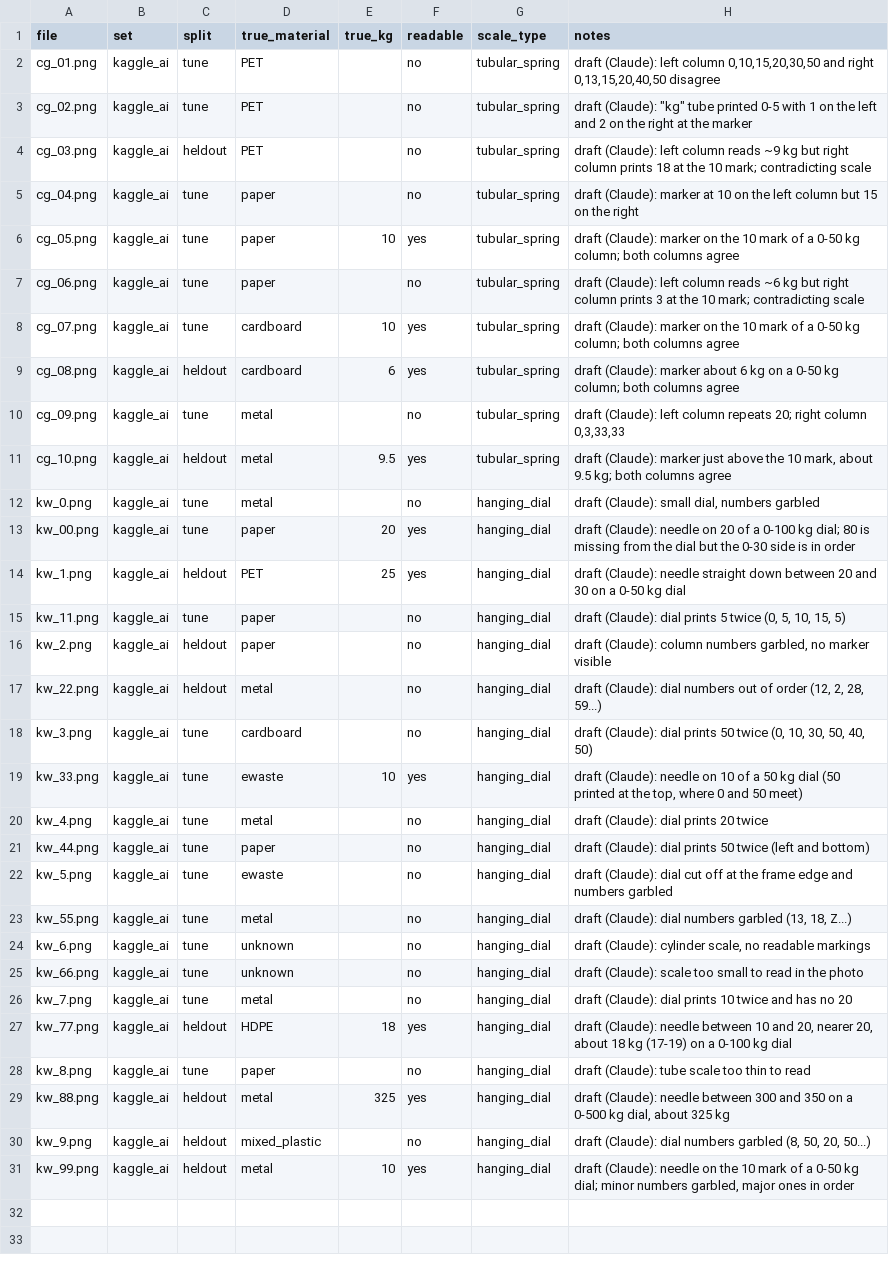
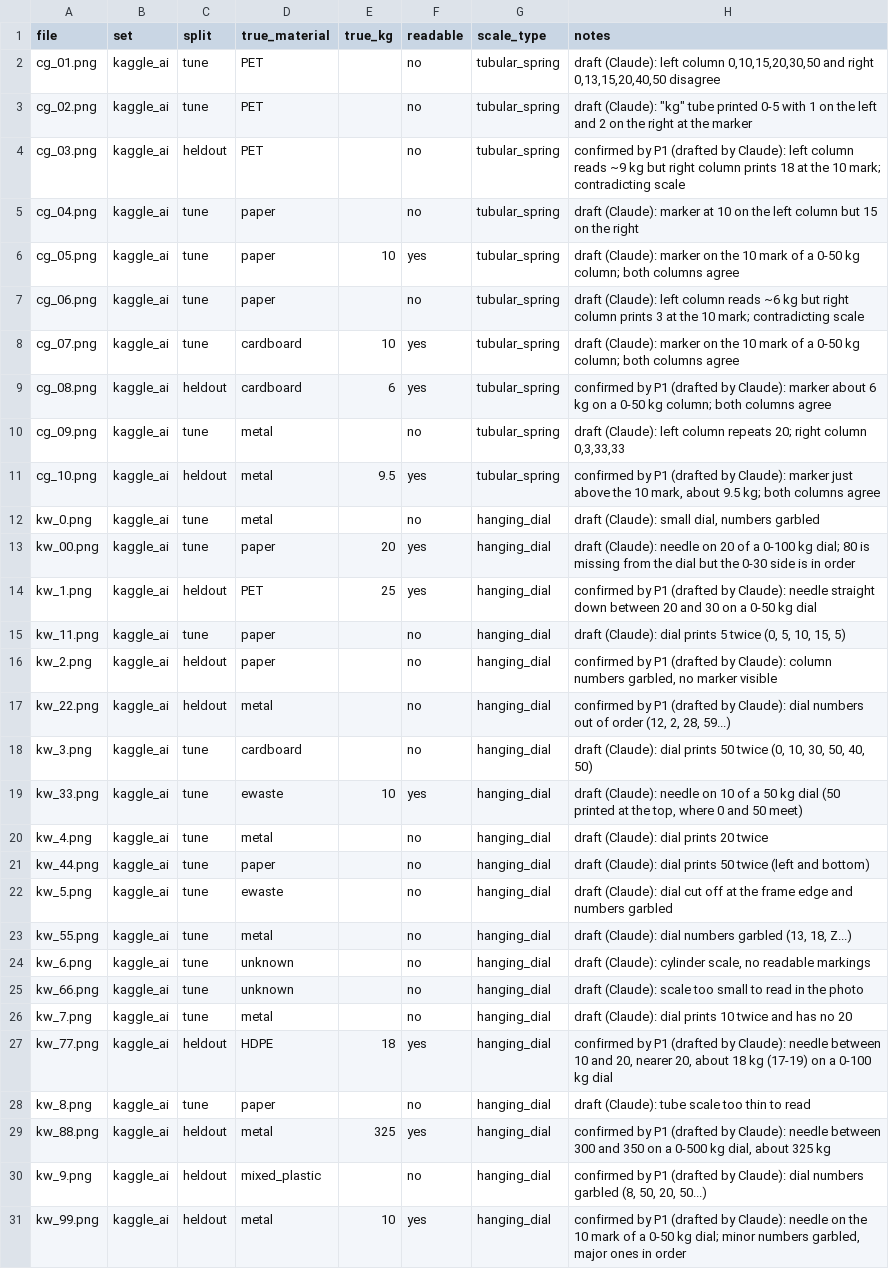
Before and after one commit to Rudransh-1508/KabadiKhata, a CSV file: data/eval_photos/labels.csv, drawn as a sheet.

Commit message:
Held-out photo labels confirmed by P1
The 10 held-out rows (6 readable: 6, 9.5, 18, 10, 25, 325 kg; 4 garbled)
are now confirmed by a person, as CLAUDE.md #6 requires. Tune rows stay
marked as drafts.

```diff
--- a/data/eval_photos/labels.csv
+++ b/data/eval_photos/labels.csv
@@ -3,3 +3,3 @@ cg_01.png,kaggle_ai,tune,PET,,no,tubular_spring,"draft (Claude): left column 0,1
 cg_02.png,kaggle_ai,tune,PET,,no,tubular_spring,"draft (Claude): ""kg"" tube printed 0-5 with 1 on the left and 2 on the right at the marker"
-cg_03.png,kaggle_ai,heldout,PET,,no,tubular_spring,draft (Claude): left column reads ~9 kg but right column prints 18 at the 10 mark; contradicting scale
+cg_03.png,kaggle_ai,heldout,PET,,no,tubular_spring,confirmed by P1 (drafted by Claude): left column reads ~9 kg but right column prints 18 at the 10 mark; contradicting scale
 cg_04.png,kaggle_ai,tune,paper,,no,tubular_spring,draft (Claude): marker at 10 on the left column but 15 on the right
@@ -8,11 +8,11 @@ cg_06.png,kaggle_ai,tune,paper,,no,tubular_spring,draft (Claude): left column re
 cg_07.png,kaggle_ai,tune,cardboard,10,yes,tubular_spring,draft (Claude): marker on the 10 mark of a 0-50 kg column; both columns agree
-cg_08.png,kaggle_ai,heldout,cardboard,6,yes,tubular_spring,draft (Claude): marker about 6 kg on a 0-50 kg column; both columns agree
+cg_08.png,kaggle_ai,heldout,cardboard,6,yes,tubular_spring,confirmed by P1 (drafted by Claude): marker about 6 kg on a 0-50 kg column; both columns agree
 cg_09.png,kaggle_ai,tune,metal,,no,tubular_spring,"draft (Claude): left column repeats 20; right column 0,3,33,33"
-cg_10.png,kaggle_ai,heldout,metal,9.5,yes,tubular_spring,"draft (Claude): marker just above the 10 mark, about 9.5 kg; both columns agree"
+cg_10.png,kaggle_ai,heldout,metal,9.5,yes,tubular_spring,"confirmed by P1 (drafted by Claude): marker just above the 10 mark, about 9.5 kg; both columns agree"
 kw_0.png,kaggle_ai,tune,metal,,no,hanging_dial,"draft (Claude): small dial, numbers garbled"
 kw_00.png,kaggle_ai,tune,paper,20,yes,hanging_dial,draft (Claude): needle on 20 of a 0-100 kg dial; 80 is missing from the dial but the 0-30 side is in order
-kw_1.png,kaggle_ai,heldout,PET,25,yes,hanging_dial,draft (Claude): needle straight down between 20 and 30 on a 0-50 kg dial
+kw_1.png,kaggle_ai,heldout,PET,25,yes,hanging_dial,confirmed by P1 (drafted by Claude): needle straight down between 20 and 30 on a 0-50 kg dial
 kw_11.png,kaggle_ai,tune,paper,,no,hanging_dial,"draft (Claude): dial prints 5 twice (0, 5, 10, 15, 5)"
-kw_2.png,kaggle_ai,heldout,paper,,no,hanging_dial,"draft (Claude): column numbers garbled, no marker visible"
-kw_22.png,kaggle_ai,heldout,metal,,no,hanging_dial,"draft (Claude): dial numbers out of order (12, 2, 28, 59...)"
+kw_2.png,kaggle_ai,heldout,paper,,no,hanging_dial,"confirmed by P1 (drafted by Claude): column numbers garbled, no marker visible"
+kw_22.png,kaggle_ai,heldout,metal,,no,hanging_dial,"confirmed by P1 (drafted by Claude): dial numbers out of order (12, 2, 28, 59...)"
 kw_3.png,kaggle_ai,tune,cardboard,,no,hanging_dial,"draft (Claude): dial prints 50 twice (0, 10, 30, 50, 40, 50)"
@@ -26,6 +26,6 @@ kw_66.png,kaggle_ai,tune,unknown,,no,hanging_dial,draft (Claude): scale too smal
 kw_7.png,kaggle_ai,tune,metal,,no,hanging_dial,draft (Claude): dial prints 10 twice and has no 20
-kw_77.png,kaggle_ai,heldout,HDPE,18,yes,hanging_dial,"draft (Claude): needle between 10 and 20, nearer 20, about 18 kg (17-19) on a 0-100 kg dial"
+kw_77.png,kaggle_ai,heldout,HDPE,18,yes,hanging_dial,"confirmed by P1 (drafted by Claude): needle between 10 and 20, nearer 20, about 18 kg (17-19) on a 0-100 kg dial"
 kw_8.png,kaggle_ai,tune,paper,,no,hanging_dial,draft (Claude): tube scale too thin to read
-kw_88.png,kaggle_ai,heldout,metal,325,yes,hanging_dial,"draft (Claude): needle between 300 and 350 on a 0-500 kg dial, about 325 kg"
-kw_9.png,kaggle_ai,heldout,mixed_plastic,,no,hanging_dial,"draft (Claude): dial numbers garbled (8, 50, 20, 50...)"
-kw_99.png,kaggle_ai,heldout,metal,10,yes,hanging_dial,"draft (Claude): needle on the 10 mark of a 0-50 kg dial; minor numbers garbled, major ones in order"
+kw_88.png,kaggle_ai,heldout,metal,325,yes,hanging_dial,"confirmed by P1 (drafted by Claude): needle between 300 and 350 on a 0-500 kg dial, about 325 kg"
+kw_9.png,kaggle_ai,heldout,mixed_plastic,,no,hanging_dial,"confirmed by P1 (drafted by Claude): dial numbers garbled (8, 50, 20, 50...)"
+kw_99.png,kaggle_ai,heldout,metal,10,yes,hanging_dial,"confirmed by P1 (drafted by Claude): needle on the 10 mark of a 0-50 kg dial; minor numbers garbled, major ones in order"
```
